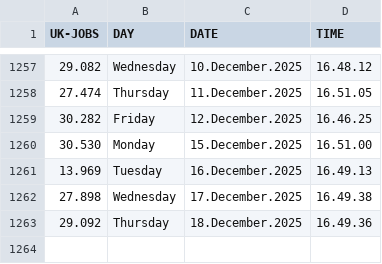
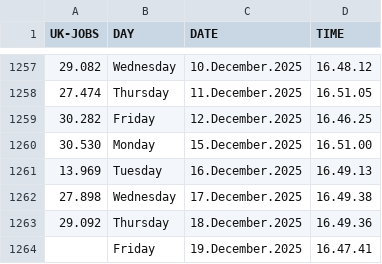
Before and after one commit to J0hn-B/bash_scraper, a CSV file: data.csv, drawn as a sheet; only a part is shown, gaps mark what is left out; the diff names each change by its address in the sheet, - before the commit and + after, or states it on an @@ line.

```diff
--- a/data.csv
+++ b/data.csv
+row 1264:  | Friday | 19.December.2025 | 16.47.41
```
